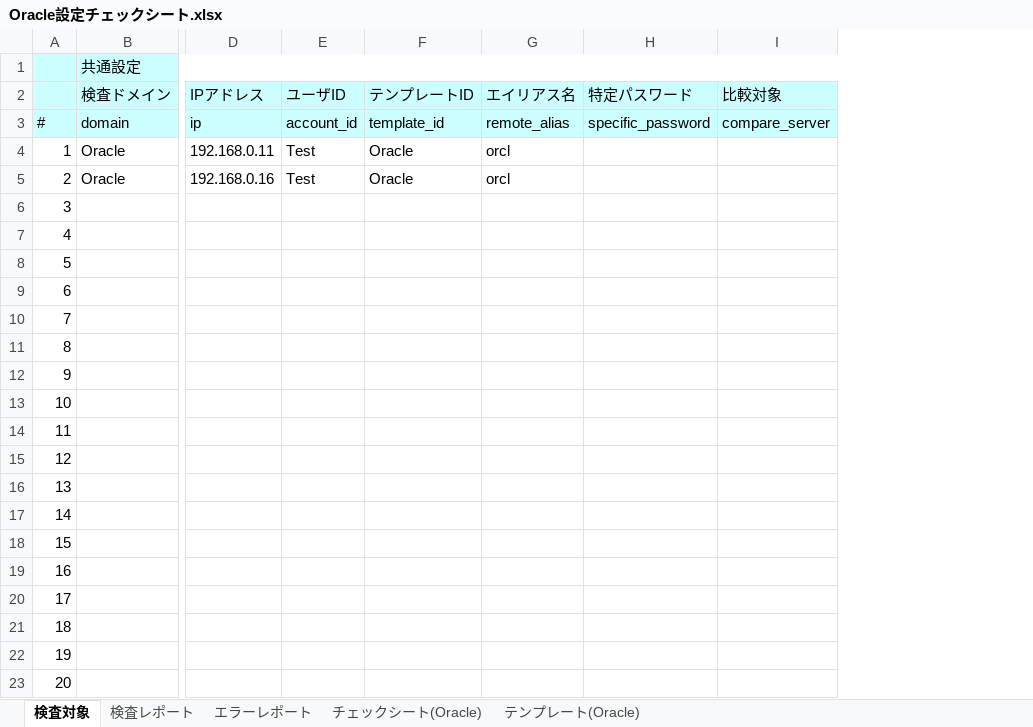
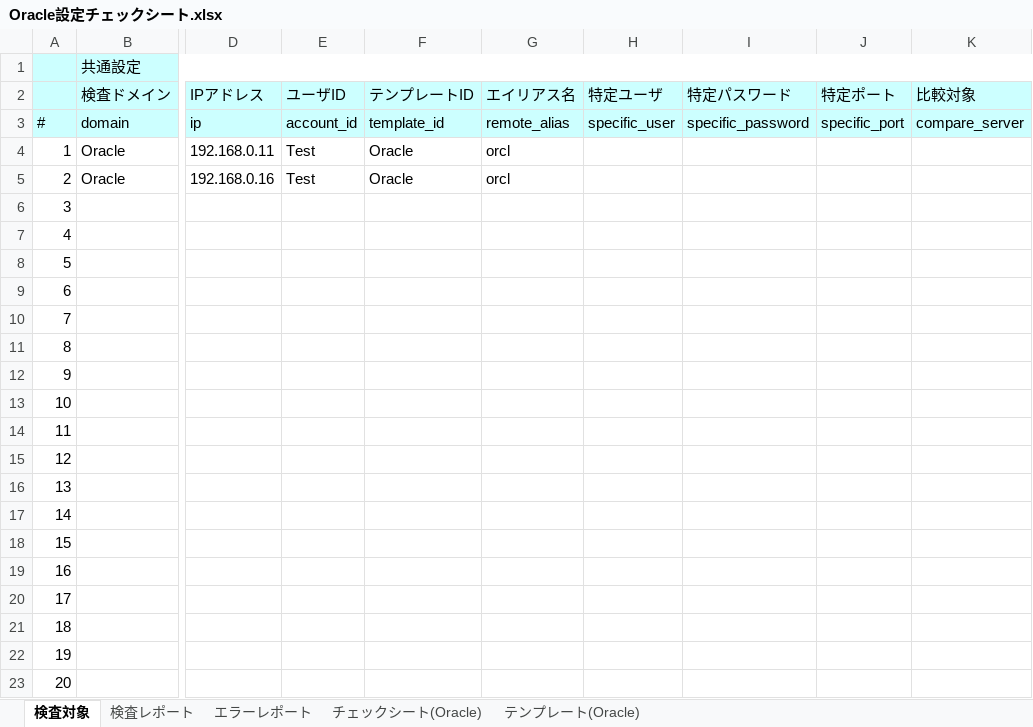
Before and after one commit to frsw3nr/gradle-server-acceptance, an Excel workbook: template/Oracle/Oracle設定チェックシート.xlsx, sheet 検査対象, drawn as a sheet; only a part is shown, gaps mark what is left out; values as stored, in another font and other column widths than the file's, no borders; the diff names each change by its address in the sheet, - before the commit and + after, or states it on an @@ line.

```diff
--- a/template/Oracle/Oracle設定チェックシート.xlsx (sheet 検査対象)
+++ b/template/Oracle/Oracle設定チェックシート.xlsx (sheet 検査対象)
+column H (特定ユーザ), row 3: specific_user
+column J (特定ポート), row 3: specific_port
```
Also changed, not shown: sheet チェックシート(Oracle), 6 other files.
